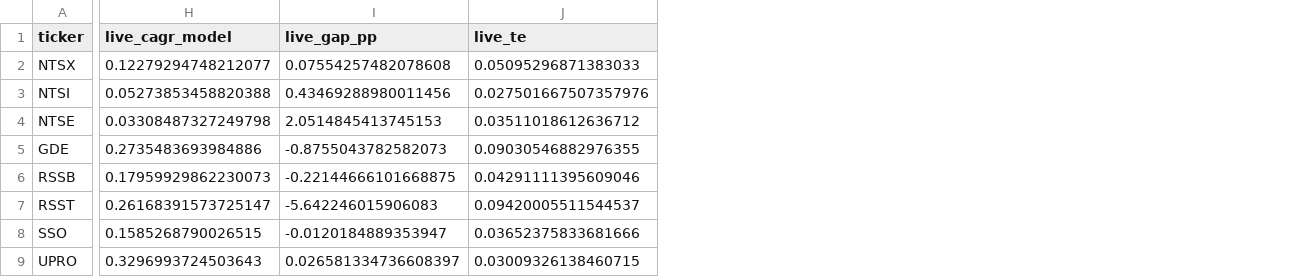
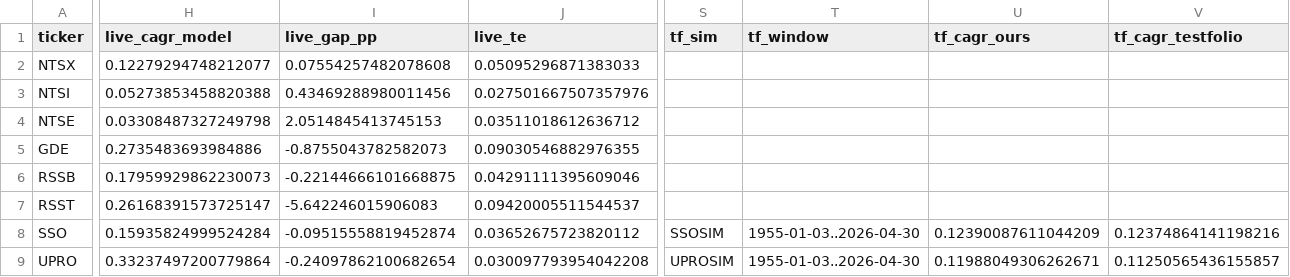
Before and after one commit to itbelikethat03/Testfolio_checker, a CSV file: reconstructions/output/recon_summary.csv, drawn as a sheet; only a part is shown, gaps mark what is left out; the diff covers the shown part only; the diff names each change by its address in the sheet, - before the commit and + after, or states it on an @@ line.

Commit message:
UPRO and SSO data

```diff
--- a/reconstructions/output/recon_summary.csv
+++ b/reconstructions/output/recon_summary.csv
+column S (tf_sim), rows 8-9: SSOSIM | UPROSIM
+column T (tf_window), rows 8-9: 1955-01-03..2026-04-30 | 1955-01-03..2026-04-30
+column U (tf_cagr_ours), rows 8-9: 0.12390087611044209 | 0.11988049306262671
+column V (tf_cagr_testfolio), rows 8-9: 0.12374864141198216 | 0.11250565436155857
-H8 (live_cagr_model): 0.1585268790026515
+H8 (live_cagr_model): 0.15935824999524284
-I8 (live_gap_pp): -0.0120184889353947
+I8 (live_gap_pp): -0.09515558819452874
-J8 (live_te): 0.03652375833681666
+J8 (live_te): 0.03652675723820112
-H9 (live_cagr_model): 0.3296993724503643
+H9 (live_cagr_model): 0.33237497200779864
-I9 (live_gap_pp): 0.026581334736608397
+I9 (live_gap_pp): -0.24097862100682654
-J9 (live_te): 0.03009326138460715
+J9 (live_te): 0.030097793954042208
```
Also changed, not shown: 10 edited cells elsewhere in this file, 22 other files.
